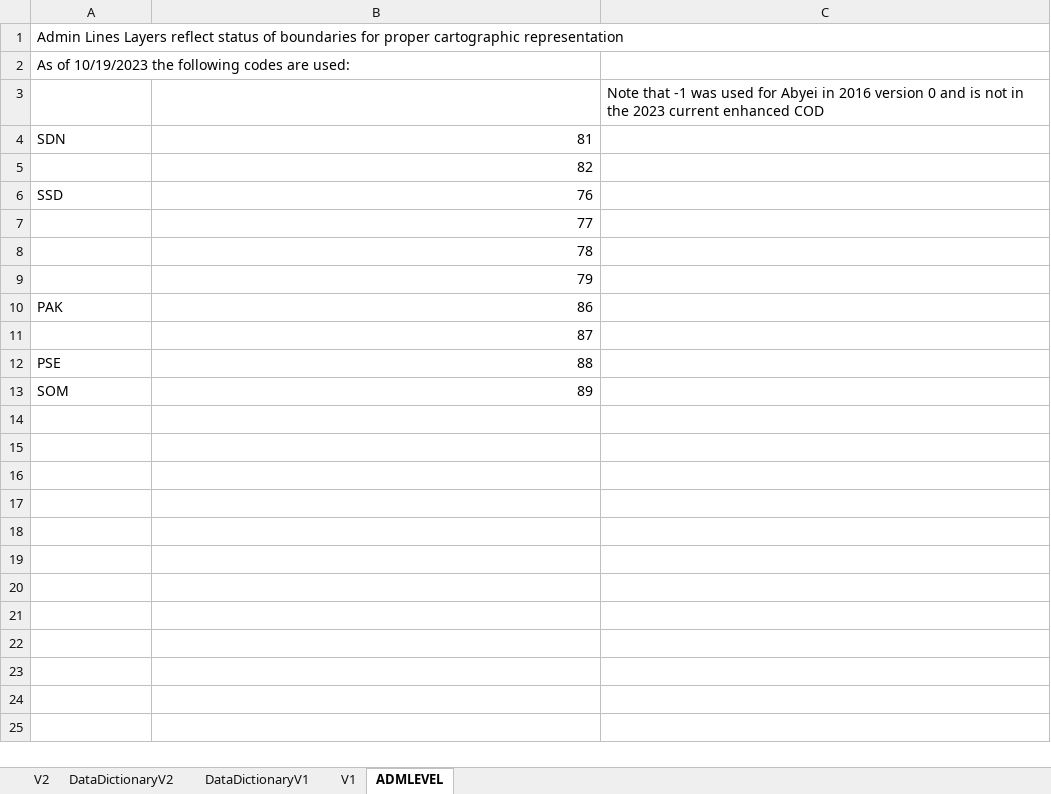
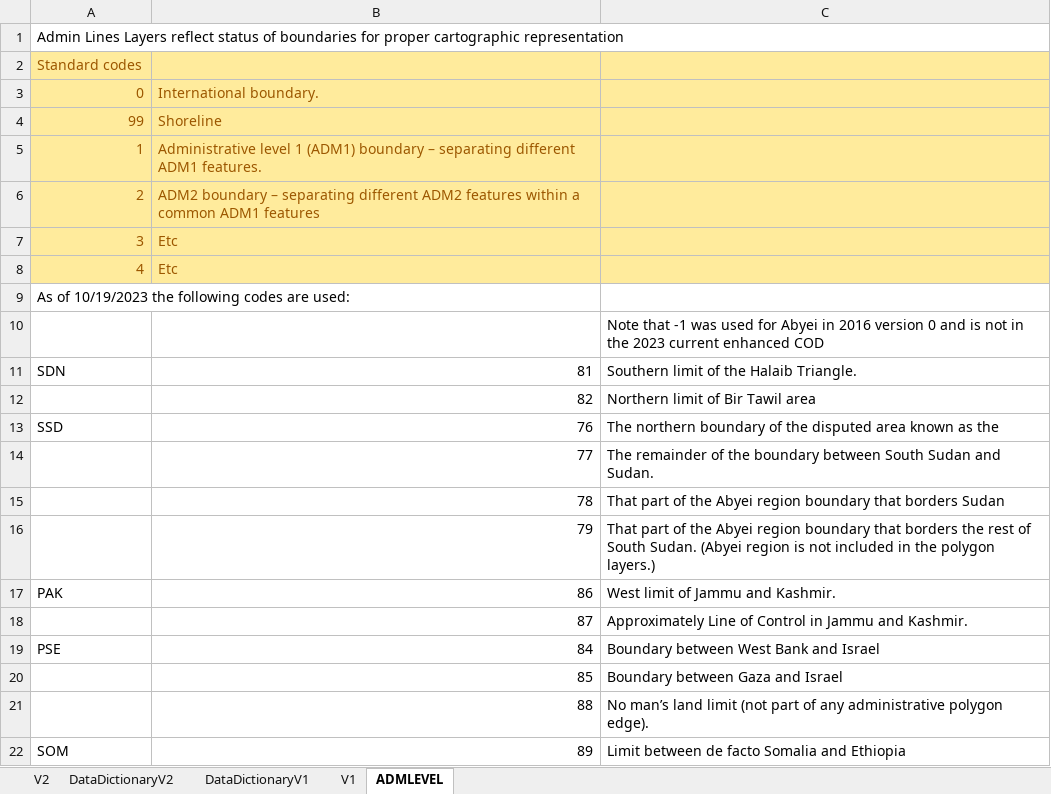
Before and after one commit to UGA-ITOSHumanitarianGIS/mapservicedoc, an Excel workbook: Doc/CODSchemaDictionary.xlsx, sheet ADMLEVEL, drawn as a sheet; values as stored, in another font and other column widths than the file's, no borders; addresses are those after the commit; the diff names each change by its address in the sheet, - before the commit and + after, or states it on an @@ line.

```diff
--- a/Doc/CODSchemaDictionary.xlsx (sheet ADMLEVEL)
+++ b/Doc/CODSchemaDictionary.xlsx (sheet ADMLEVEL)
+row 2: Standard codes
+row 3: 0 | International boundary.
+row 4: 99 | Shoreline
+row 5: 1 | Administrative level 1 (ADM1) boundary – separating different ADM1 features.
+row 6: 2 | ADM2 boundary – separating different ADM2 features within a common ADM1 features
+row 7: 3 | Etc
+row 8: 4 | Etc
-C11: (empty)
+C11: Southern limit of the Halaib Triangle.
-C12: (empty)
+C12: Northern limit of Bir Tawil area
-C13: (empty)
+C13: The northern boundary of the disputed area known as the
-C14: (empty)
+C14: The remainder of the boundary between South Sudan and Sudan.
-C15: (empty)
+C15: That part of the Abyei region boundary that borders Sudan
-C16: (empty)
+C16: That part of the Abyei region boundary that borders the rest of South Sudan. (Abyei region is not included in the polygon layers.)
-C17: (empty)
+C17: West limit of Jammu and Kashmir.
-C18: (empty)
+C18: Approximately Line of Control in Jammu and Kashmir.
-B19: 88
+B19: 84
-C19: (empty)
+C19: Boundary between West Bank and Israel
+row 20:  | 85 | Boundary between Gaza and Israel
+row 21:  | 88 | No man’s land limit (not part of any administrative polygon edge).
-C22: (empty)
+C22: Limit between de facto Somalia and Ethiopia
```
Also changed, not shown: Data/GazetteerSqKm/GazetteerCombinedAdminLevels/MWI_AdminBoundaries_TabularData.xlsx, Data/GazetteerSqKm/MWIAdmin0GazJn.xlsx, 4 other files.
